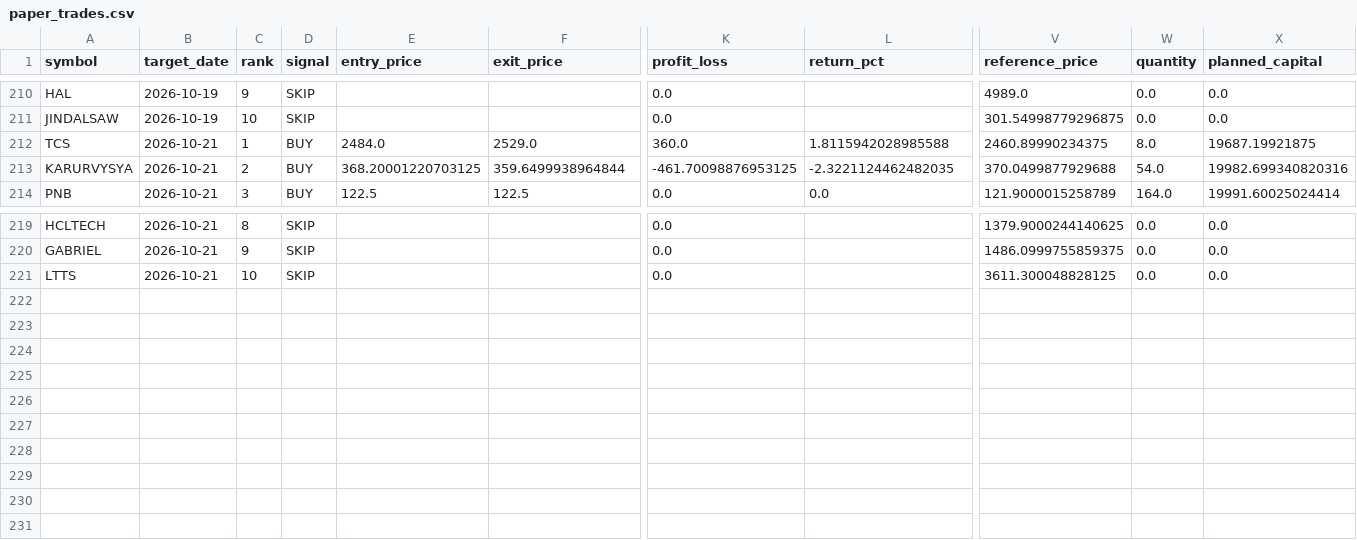
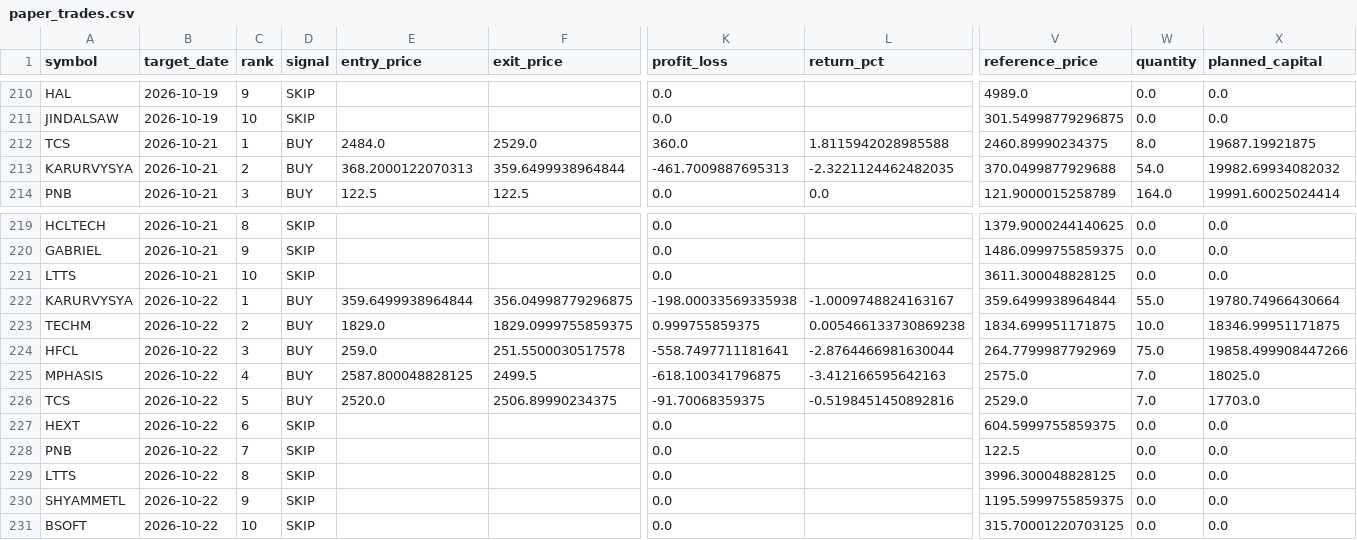
Before and after one commit to vishwasgarg5/stock-picker, a CSV file: data/paper_trades.csv, drawn as a sheet; only a part is shown, gaps mark what is left out; rows hold the shown columns only; the diff names each change by its address in the sheet, - before the commit and + after, or states it on an @@ line.

```diff
--- a/data/paper_trades.csv
+++ b/data/paper_trades.csv
-E213 (entry_price): 368.20001220703125
+E213 (entry_price): 368.2000122070313
-K213 (profit_loss): -461.70098876953125
+K213 (profit_loss): -461.7009887695313
-X213 (planned_capital): 19982.699340820316
+X213 (planned_capital): 19982.69934082032
+row 222: KARURVYSYA | 2026-10-22 | 1 | BUY | 359.6499938964844 | 356.04998779296875 | -198.00033569335938 | -1.0009748824163167 | 359.6499938964844 | 55.0 | 19780.74966430664
+row 223: TECHM | 2026-10-22 | 2 | BUY | 1829.0 | 1829.0999755859375 | 0.999755859375 | 0.005466133730869238 | 1834.699951171875 | 10.0 | 18346.99951171875
+row 224: HFCL | 2026-10-22 | 3 | BUY | 259.0 | 251.5500030517578 | -558.7497711181641 | -2.8764466981630044 | 264.7799987792969 | 75.0 | 19858.499908447266
+row 225: MPHASIS | 2026-10-22 | 4 | BUY | 2587.800048828125 | 2499.5 | -618.100341796875 | -3.412166595642163 | 2575.0 | 7.0 | 18025.0
+row 226: TCS | 2026-10-22 | 5 | BUY | 2520.0 | 2506.89990234375 | -91.70068359375 | -0.5198451450892816 | 2529.0 | 7.0 | 17703.0
+row 227: HEXT | 2026-10-22 | 6 | SKIP |  |  | 0.0 |  | 604.5999755859375 | 0.0 | 0.0
+row 228: PNB | 2026-10-22 | 7 | SKIP |  |  | 0.0 |  | 122.5 | 0.0 | 0.0
+row 229: LTTS | 2026-10-22 | 8 | SKIP |  |  | 0.0 |  | 3996.300048828125 | 0.0 | 0.0
+row 230: SHYAMMETL | 2026-10-22 | 9 | SKIP |  |  | 0.0 |  | 1195.5999755859375 | 0.0 | 0.0
+row 231: BSOFT | 2026-10-22 | 10 | SKIP |  |  | 0.0 |  | 315.70001220703125 | 0.0 | 0.0
```
Also changed, not shown: data/evaluations.csv, data/prediction_candidates.csv, 22 other files.
